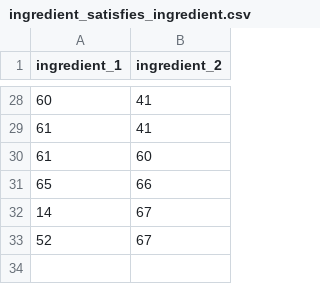
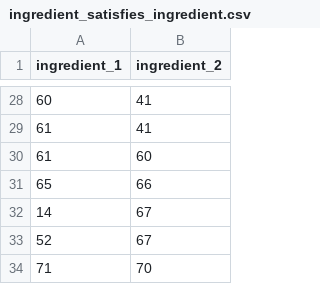
Before and after one commit to ericArbour/mixologic, a CSV file: tools/seed-data/ingredient_satisfies_ingredient.csv, drawn as a sheet; only a part is shown, gaps mark what is left out.

```diff
--- a/tools/seed-data/ingredient_satisfies_ingredient.csv
+++ b/tools/seed-data/ingredient_satisfies_ingredient.csv
@@ -33 +33,2 @@ ingredient_1,ingredient_2
 52,67
+71,70
```
Also changed, not shown: tools/seed-data/drink.csv, tools/seed-data/drink_ingredient.csv, 4 other files.
